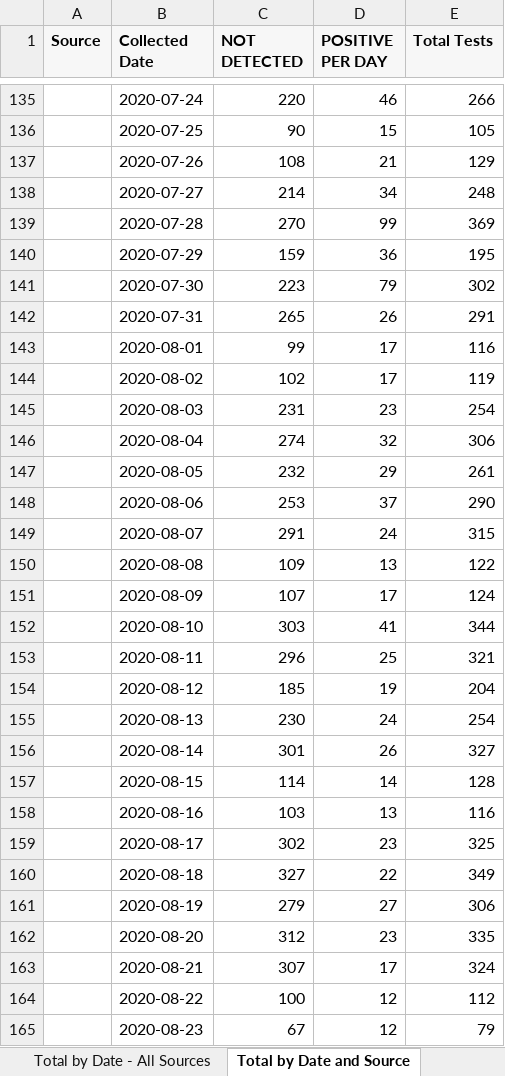
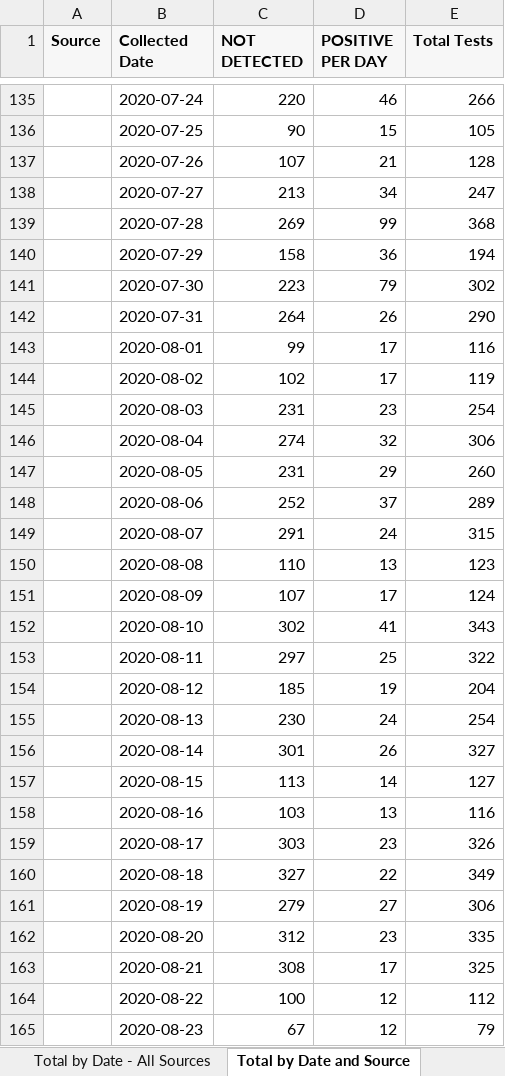
Before and after one commit to ictr/covid-19-county-R0, an Excel workbook: TMC/Total Tests by Date and Source.xlsx, sheet Total by Date and Source, drawn as a sheet; only a part is shown, gaps mark what is left out; values as stored, in another font and other column widths than the file's, no borders; the diff covers the shown part only; the diff names each change by its address in the sheet, - before the commit and + after, or states it on an @@ line.

```diff
--- a/TMC/Total Tests by Date and Source.xlsx (sheet Total by Date and Source)
+++ b/TMC/Total Tests by Date and Source.xlsx (sheet Total by Date and Source)
-C137 (NOT DETECTED): 108
+C137 (NOT DETECTED): 107
-E137 (Total Tests): 129
+E137 (Total Tests): 128
-C138 (NOT DETECTED): 214
+C138 (NOT DETECTED): 213
-E138 (Total Tests): 248
+E138 (Total Tests): 247
-C139 (NOT DETECTED): 270
+C139 (NOT DETECTED): 269
-E139 (Total Tests): 369
+E139 (Total Tests): 368
-C140 (NOT DETECTED): 159
+C140 (NOT DETECTED): 158
-E140 (Total Tests): 195
+E140 (Total Tests): 194
-C142 (NOT DETECTED): 265
+C142 (NOT DETECTED): 264
-E142 (Total Tests): 291
+E142 (Total Tests): 290
-C147 (NOT DETECTED): 232
+C147 (NOT DETECTED): 231
-E147 (Total Tests): 261
+E147 (Total Tests): 260
-C148 (NOT DETECTED): 253
+C148 (NOT DETECTED): 252
-E148 (Total Tests): 290
+E148 (Total Tests): 289
-C150 (NOT DETECTED): 109
+C150 (NOT DETECTED): 110
-E150 (Total Tests): 122
+E150 (Total Tests): 123
-C152 (NOT DETECTED): 303
+C152 (NOT DETECTED): 302
-E152 (Total Tests): 344
+E152 (Total Tests): 343
-C153 (NOT DETECTED): 296
+C153 (NOT DETECTED): 297
-E153 (Total Tests): 321
+E153 (Total Tests): 322
-C157 (NOT DETECTED): 114
+C157 (NOT DETECTED): 113
-E157 (Total Tests): 128
+E157 (Total Tests): 127
-C159 (NOT DETECTED): 302
+C159 (NOT DETECTED): 303
-E159 (Total Tests): 325
+E159 (Total Tests): 326
-C163 (NOT DETECTED): 307
+C163 (NOT DETECTED): 308
-E163 (Total Tests): 324
+E163 (Total Tests): 325
```
Also changed, not shown: 14 added rows, 8 removed rows and 264 edited cells elsewhere in this sheet, sheet Total by Date - All Sources, TSHS_CaseCountData/DSHS New County Data.xlsx, TSHS_CaseCountData/Texas COVID-19 Case Count Data by County.xlsx, 8 other files.
